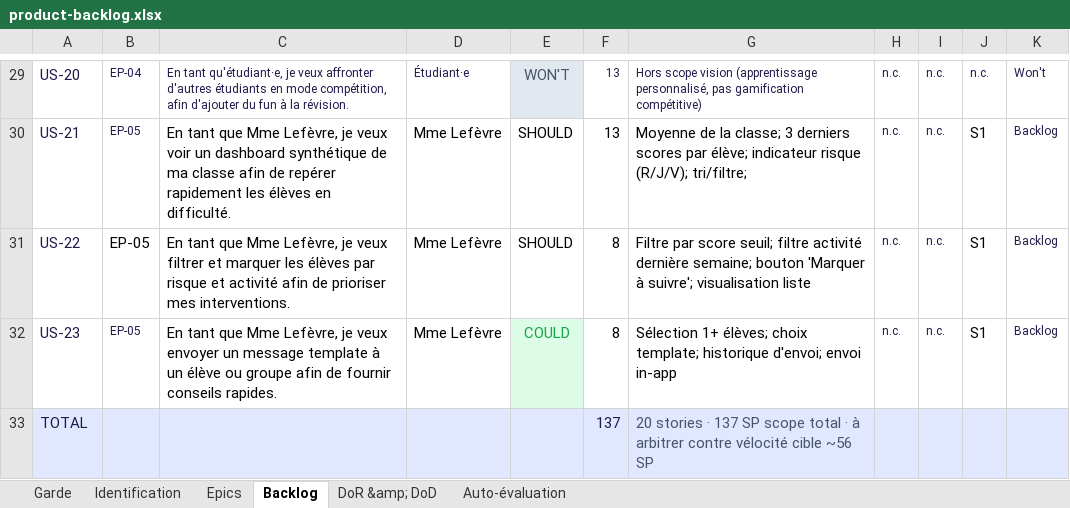
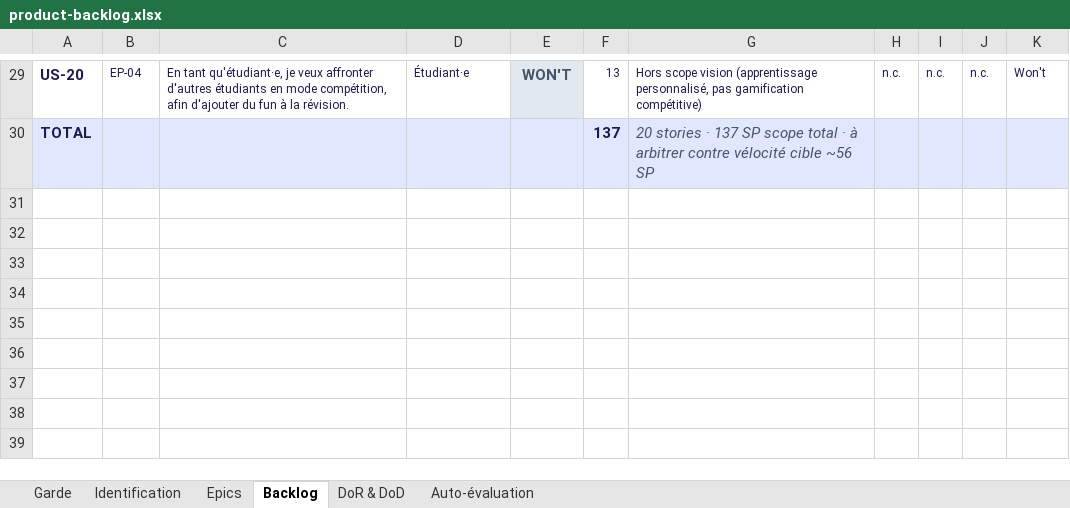
Before and after one commit to Bastien-IPSSI/IPSSI_APOCAL_GROUPE_5, an Excel workbook: docs/cadrage/product-backlog.xlsx, sheet Backlog, drawn as a sheet; only a part is shown, gaps mark what is left out; values as stored, in another font and other column widths than the file's, no borders; removed rows and columns are numbered as before the commit, all else as after; the diff covers the shown part only; the diff names each change by its address in the sheet, - before the commit and + after, or states it on an @@ line.

```diff
--- a/docs/cadrage/product-backlog.xlsx (sheet Backlog)
+++ b/docs/cadrage/product-backlog.xlsx (sheet Backlog)
-sheet tab: DoR &amp; DoD
+sheet tab: DoR & DoD
-A29 bold: off
+A29 bold: on
-E29 bold: off
+E29 bold: on
-row 30: US-21 | EP-05 | En tant que Mme Lefèvre, je veux voir un dashboard synthétique de ma classe afin de repérer rapidement les élèves en difficulté. | Mme Lefèvre | SHOULD | 13 | Moyenne de la classe; 3 derniers scores par élève; indicateur risque (R/J/V); tri/filtre; | n.c. | n.c. | S1 | Backlog
-row 31: US-22 | EP-05 | En tant que Mme Lefèvre, je veux filtrer et marquer les élèves par risque et activité afin de prioriser mes interventions. | Mme Lefèvre | SHOULD | 8 | Filtre par score seuil; filtre activité dernière semaine; bouton 'Marquer à suivre'; visualisation liste | n.c. | n.c. | S1 | Backlog
-row 32: US-23 | EP-05 | En tant que Mme Lefèvre, je veux envoyer un message template à un élève ou groupe afin de fournir conseils rapides. | Mme Lefèvre | COULD | 8 | Sélection 1+ élèves; choix template; historique d'envoi; envoi in-app | n.c. | n.c. | S1 | Backlog
-A30 bold: off
+A30 bold: on
-F30 bold: off
+F30 bold: on
-G30 italic: off
+G30 italic: on
```
Also changed, not shown: cell formats elsewhere in this sheet, sheet Epics, sheet Identification, sheet Garde, sheet DoR & DoD, sheet Auto-évaluation, 6 other files.
